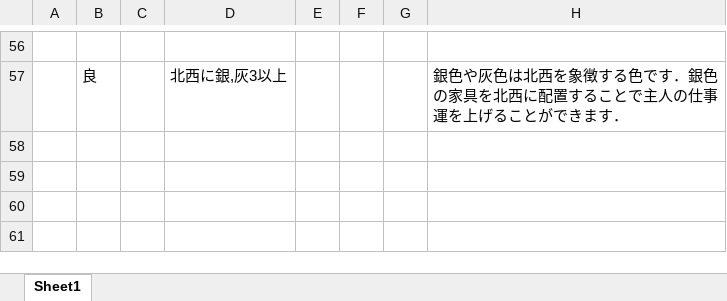
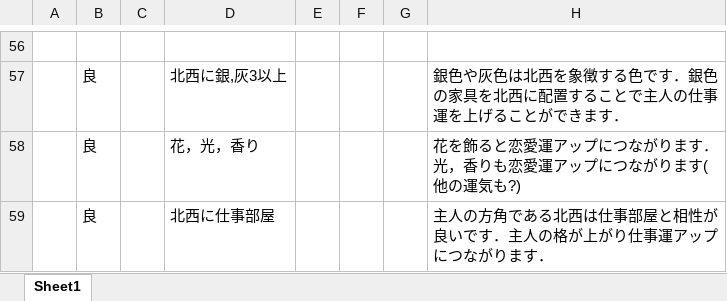
Before and after one commit to Project-teamA/my-room, an Excel workbook: project-A/風水評価の説明/風水評価テキストその２.xlsx, sheet Sheet1, drawn as a sheet; only a part is shown, gaps mark what is left out; values as stored, in another font and other column widths than the file's, no borders; the diff names each change by its address in the sheet, - before the commit and + after, or states it on an @@ line.

```diff
--- a/project-A/風水評価の説明/風水評価テキストその２.xlsx (sheet Sheet1)
+++ b/project-A/風水評価の説明/風水評価テキストその２.xlsx (sheet Sheet1)
+row 58:  | 良 |  | 花，光，香り |  |  |  | 花を飾ると恋愛運アップにつながります．光，香りも恋愛運アップにつながります(他の運気も?)
+row 59:  | 良 |  | 北西に仕事部屋 |  |  |  | 主人の方角である北西は仕事部屋と相性が良いです．主人の格が上がり仕事運アップにつながります．
```
Also changed, not shown: project-A/風水評価の説明/風水関連.xlsx, 4 other files.
